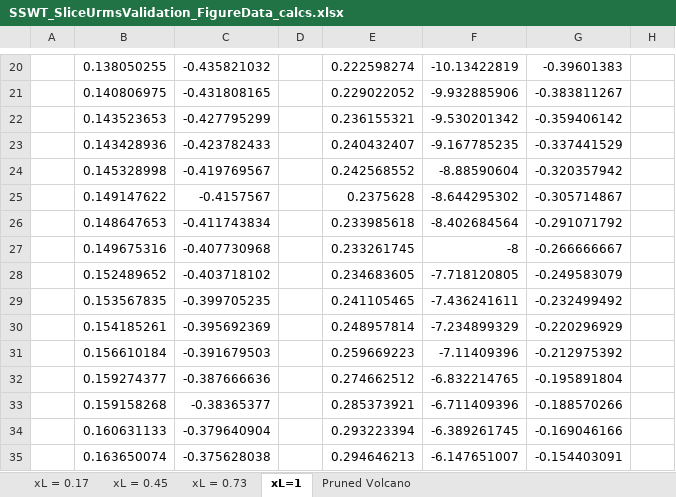
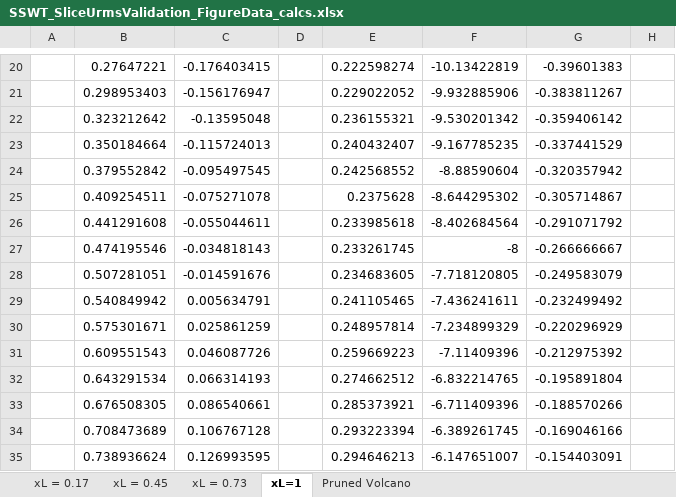
Before and after one commit to Bollerm01/CFDPostprocessingCodes, an Excel workbook: AVIATIONprocessing/SliceVelocityValidation/SSWT_SliceUrmsValidation_FigureData_calcs.xlsx, sheet xL=1, drawn as a sheet; only a part is shown, gaps mark what is left out; values as stored, in another font and other column widths than the file's, no borders; the diff covers the shown part only; the diff names each change by its address in the sheet, - before the commit and + after, or states it on an @@ line.

```diff
--- a/AVIATIONprocessing/SliceVelocityValidation/SSWT_SliceUrmsValidation_FigureData_calcs.xlsx (sheet xL=1)
+++ b/AVIATIONprocessing/SliceVelocityValidation/SSWT_SliceUrmsValidation_FigureData_calcs.xlsx (sheet xL=1)
-B20: 0.138050255
+B20: 0.27647221
-C20: -0.435821032
+C20: -0.176403415
-B21: 0.140806975
+B21: 0.298953403
-C21: -0.431808165
+C21: -0.156176947
-B22: 0.143523653
+B22: 0.323212642
-C22: -0.427795299
+C22: -0.13595048
-B23: 0.143428936
+B23: 0.350184664
-C23: -0.423782433
+C23: -0.115724013
-B24: 0.145328998
+B24: 0.379552842
-C24: -0.419769567
+C24: -0.095497545
-B25: 0.149147622
+B25: 0.409254511
-C25: -0.4157567
+C25: -0.075271078
-B26: 0.148647653
+B26: 0.441291608
-C26: -0.411743834
+C26: -0.055044611
-B27: 0.149675316
+B27: 0.474195546
-C27: -0.407730968
+C27: -0.034818143
-B28: 0.152489652
+B28: 0.507281051
-C28: -0.403718102
+C28: -0.014591676
-B29: 0.153567835
+B29: 0.540849942
-C29: -0.399705235
+C29: 0.005634791
-B30: 0.154185261
+B30: 0.575301671
-C30: -0.395692369
+C30: 0.025861259
-B31: 0.156610184
+B31: 0.609551543
-C31: -0.391679503
+C31: 0.046087726
-B32: 0.159274377
+B32: 0.643291534
-C32: -0.387666636
+C32: 0.066314193
-B33: 0.159158268
+B33: 0.676508305
-C33: -0.38365377
+C33: 0.086540661
-B34: 0.160631133
+B34: 0.708473689
-C34: -0.379640904
+C34: 0.106767128
-B35: 0.163650074
+B35: 0.738936624
-C35: -0.375628038
+C35: 0.126993595
```
Also changed, not shown: 968 edited cells elsewhere in this sheet, sheet Pruned Volcano, sheet xL = 0.17, sheet xL = 0.45, sheet xL = 0.73, 1 other file.
